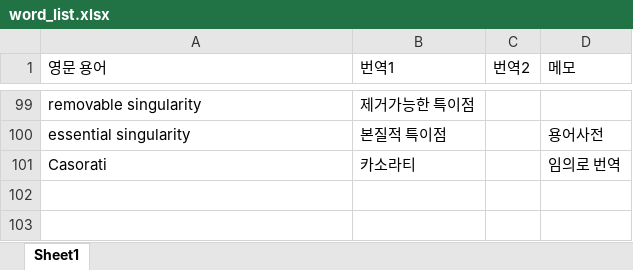
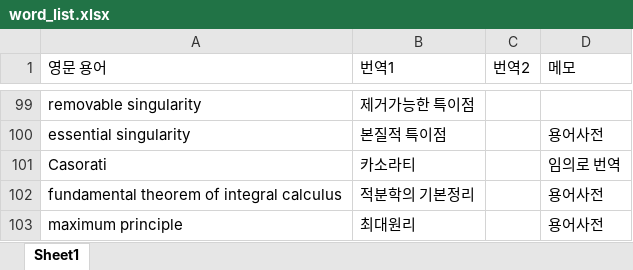
Before and after one commit to yjyeom/CA_book, an Excel workbook: word_list.xlsx, sheet Sheet1, drawn as a sheet; only a part is shown, gaps mark what is left out; values as stored, in another font and other column widths than the file's, no borders; the diff names each change by its address in the sheet, - before the commit and + after, or states it on an @@ line.

```diff
--- a/word_list.xlsx (sheet Sheet1)
+++ b/word_list.xlsx (sheet Sheet1)
+row 102: fundamental theorem of integral calculus | 적분학의 기본정리 |  | 용어사전
+row 103: maximum principle | 최대원리 |  | 용어사전
```
Also changed, not shown: 9 other files.
